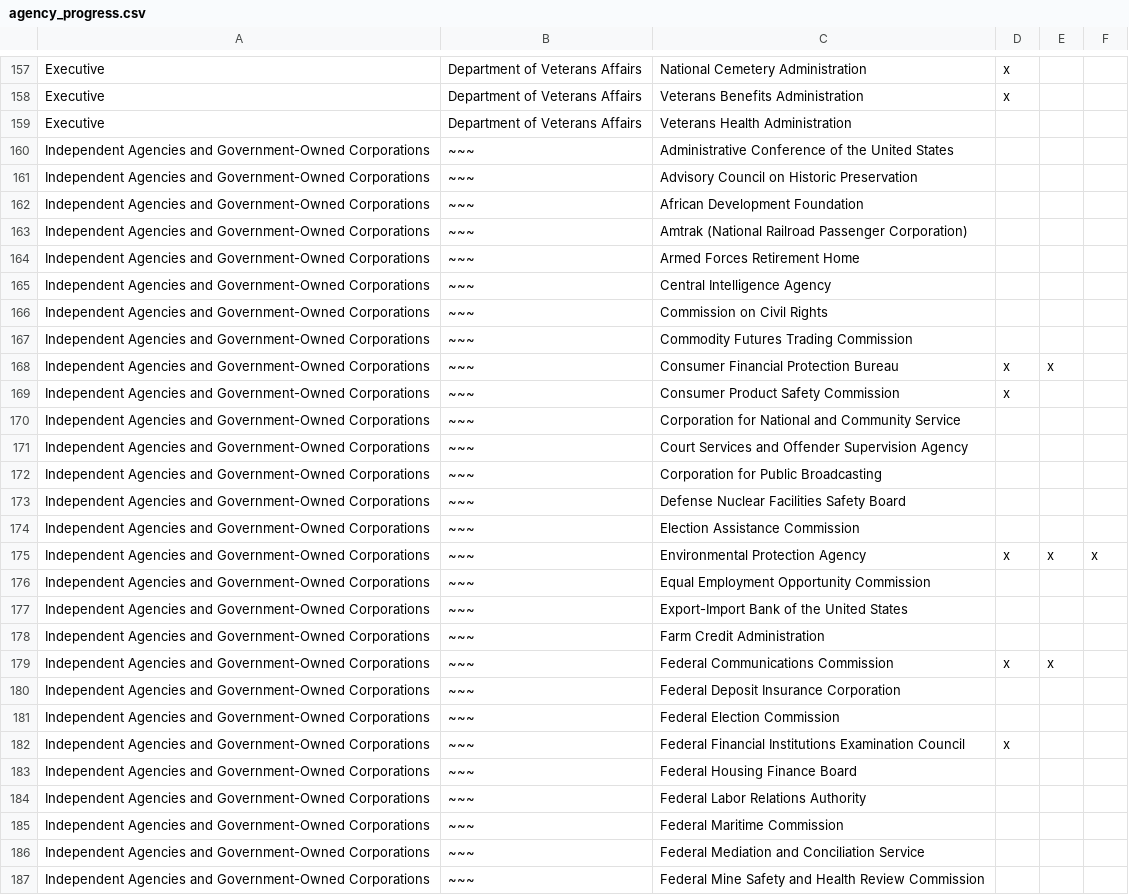
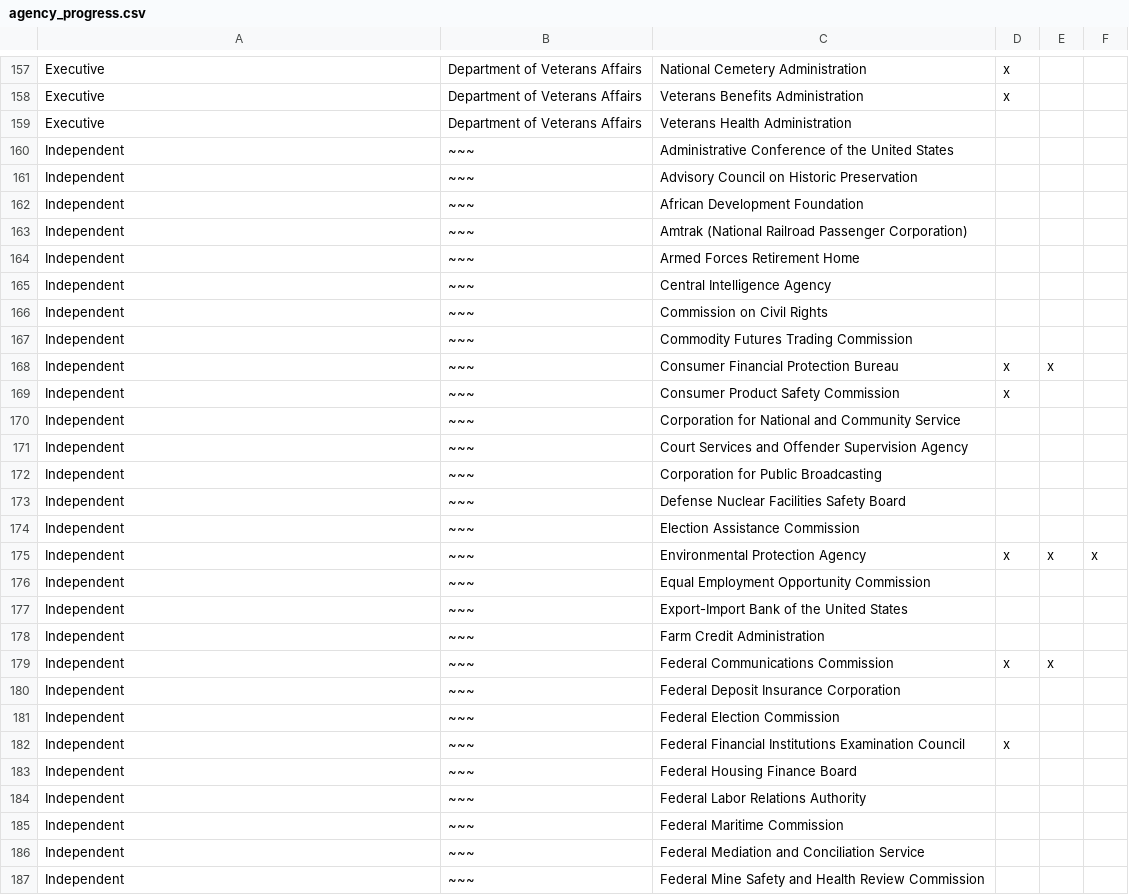
Before and after one commit to 18F/API-All-the-X, a CSV file: _data/agency_progress.csv, drawn as a sheet; only a part is shown, gaps mark what is left out; the diff covers the shown part only.

Commit message:
shortening column one

```diff
--- a/_data/agency_progress.csv
+++ b/_data/agency_progress.csv
@@ -159,29 +159,29 @@ Executive,Department of Veterans Affairs,Veterans Benefits Administration,x,,
 Executive,Department of Veterans Affairs,Veterans Health Administration,,,
-Independent Agencies and Government-Owned Corporations,~~~,Administrative Conference of the United States,,,
-Independent Agencies and Government-Owned Corporations,~~~,Advisory Council on Historic Preservation,,,
-Independent Agencies and Government-Owned Corporations,~~~,African Development Foundation,,,
-Independent Agencies and Government-Owned Corporations,~~~,Amtrak (National Railroad Passenger Corporation),,,
-Independent Agencies and Government-Owned Corporations,~~~,Armed Forces Retirement Home,,,
-Independent Agencies and Government-Owned Corporations,~~~,Central Intelligence Agency,,,
-Independent Agencies and Government-Owned Corporations,~~~,Commission on Civil Rights,,,
-Independent Agencies and Government-Owned Corporations,~~~,Commodity Futures Trading Commission,,,
-Independent Agencies and Government-Owned Corporations,~~~,Consumer Financial Protection Bureau,x,x,
-Independent Agencies and Government-Owned Corporations,~~~,Consumer Product Safety Commission,x,,
-Independent Agencies and Government-Owned Corporations,~~~,Corporation for National and Community Service,,,
-Independent Agencies and Government-Owned Corporations,~~~,Court Services and Offender Supervision Agency,,,
-Independent Agencies and Government-Owned Corporations,~~~,Corporation for Public Broadcasting,,,
-Independent Agencies and Government-Owned Corporations,~~~,Defense Nuclear Facilities Safety Board,,,
-Independent Agencies and Government-Owned Corporations,~~~,Election Assistance Commission,,,
-Independent Agencies and Government-Owned Corporations,~~~,Environmental Protection Agency,x,x,x
-Independent Agencies and Government-Owned Corporations,~~~,Equal Employment Opportunity Commission,,,
-Independent Agencies and Government-Owned Corporations,~~~,Export-Import Bank of the United States,,,
-Independent Agencies and Government-Owned Corporations,~~~,Farm Credit Administration,,,
-Independent Agencies and Government-Owned Corporations,~~~,Federal Communications Commission,x,x,
-Independent Agencies and Government-Owned Corporations,~~~,Federal Deposit Insurance Corporation,,,
-Independent Agencies and Government-Owned Corporations,~~~,Federal Election Commission,,,
-Independent Agencies and Government-Owned Corporations,~~~,Federal Financial Institutions Examination Council,x,,
-Independent Agencies and Government-Owned Corporations,~~~,Federal Housing Finance Board,,,
-Independent Agencies and Government-Owned Corporations,~~~,Federal Labor Relations Authority,,,
-Independent Agencies and Government-Owned Corporations,~~~,Federal Maritime Commission,,,
-Independent Agencies and Government-Owned Corporations,~~~,Federal Mediation and Conciliation Service,,,
-Independent Agencies and Government-Owned Corporations,~~~,Federal Mine Safety and Health Review Commission,,,
+Independent,~~~,Administrative Conference of the United States,,,
+Independent,~~~,Advisory Council on Historic Preservation,,,
+Independent,~~~,African Development Foundation,,,
+Independent,~~~,Amtrak (National Railroad Passenger Corporation),,,
+Independent,~~~,Armed Forces Retirement Home,,,
+Independent,~~~,Central Intelligence Agency,,,
+Independent,~~~,Commission on Civil Rights,,,
+Independent,~~~,Commodity Futures Trading Commission,,,
+Independent,~~~,Consumer Financial Protection Bureau,x,x,
+Independent,~~~,Consumer Product Safety Commission,x,,
+Independent,~~~,Corporation for National and Community Service,,,
+Independent,~~~,Court Services and Offender Supervision Agency,,,
+Independent,~~~,Corporation for Public Broadcasting,,,
+Independent,~~~,Defense Nuclear Facilities Safety Board,,,
+Independent,~~~,Election Assistance Commission,,,
+Independent,~~~,Environmental Protection Agency,x,x,x
+Independent,~~~,Equal Employment Opportunity Commission,,,
+Independent,~~~,Export-Import Bank of the United States,,,
+Independent,~~~,Farm Credit Administration,,,
+Independent,~~~,Federal Communications Commission,x,x,
+Independent,~~~,Federal Deposit Insurance Corporation,,,
+Independent,~~~,Federal Election Commission,,,
+Independent,~~~,Federal Financial Institutions Examination Council,x,,
+Independent,~~~,Federal Housing Finance Board,,,
+Independent,~~~,Federal Labor Relations Authority,,,
+Independent,~~~,Federal Maritime Commission,,,
+Independent,~~~,Federal Mediation and Conciliation Service,,,
+Independent,~~~,Federal Mine Safety and Health Review Commission,,,
```
Also changed, not shown: 51 edited cells elsewhere in this file.
